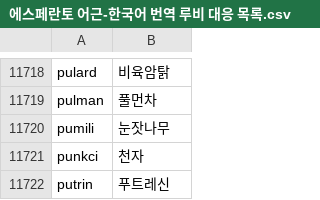
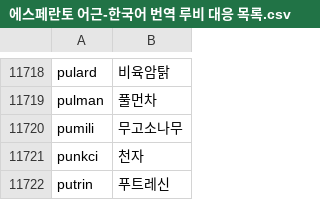
Before and after one commit to montainternoadorihistorion/esperanto-radiko-cjk-annotator-revision-20261017, a CSV file: Esperanto-Kanji-Ruby-KO/app_data/에스페란토 어근-한국어 번역 루비 대응 목록.csv, drawn as a sheet; only a part is shown, gaps mark what is left out.

```diff
--- a/Esperanto-Kanji-Ruby-KO/app_data/에스페란토 어근-한국어 번역 루비 대응 목록.csv
+++ b/Esperanto-Kanji-Ruby-KO/app_data/에스페란토 어근-한국어 번역 루비 대응 목록.csv
@@ -11719,3 +11719,3 @@ pulard,비육암탉
 pulman,풀먼차
-pumili,눈잣나무
+pumili,무고소나무
 punkci,천자
```
Also changed, not shown: Esperanto-Kanji-Ruby-JA/app_data/エスペラント語根-日本語訳ルビ対応リスト.csv, Esperanto-Kanji-Ruby-JA/app_data/世界语词根-汉字对应列表_参照2新割当_7791.csv, 13 other files.
